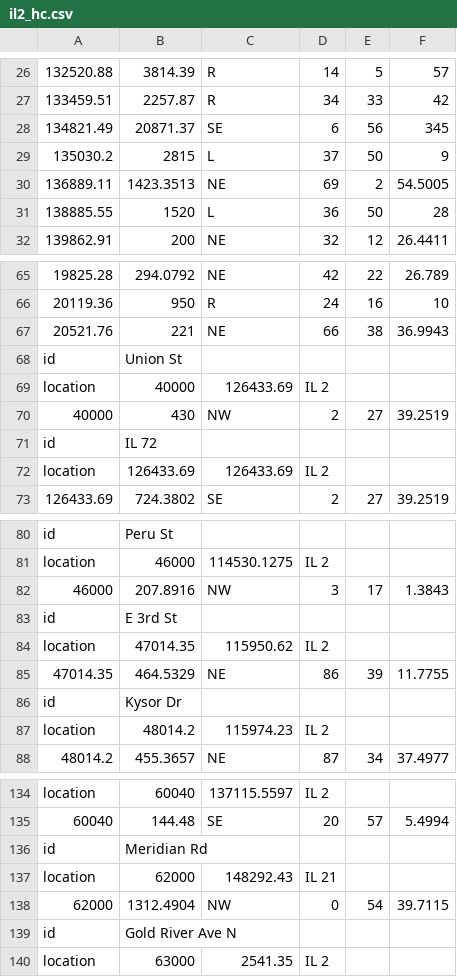
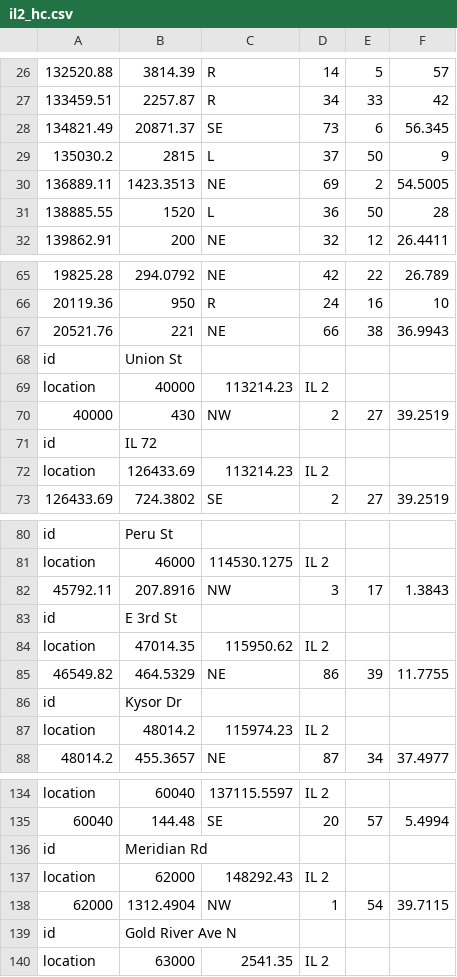
Before and after one commit to joelgraff/freecad-transportation-wb, a CSV file: transportationwb/corridor/alignment/data/il2_hc.csv, drawn as a sheet; only a part is shown, gaps mark what is left out; the diff names each change by its address in the sheet, - before the commit and + after, or states it on an @@ line.

```diff
--- a/transportationwb/corridor/alignment/data/il2_hc.csv
+++ b/transportationwb/corridor/alignment/data/il2_hc.csv
-D28: 6
+D28: 73
-E28: 56
+E28: 6
-F28: 345
+F28: 56.345
-C69: 126433.69
+C69: 113214.23
-C72: 126433.69
+C72: 113214.23
-A82: 46000
+A82: 45792.11
-A85: 47014.35
+A85: 46549.82
-D137: IL 21
+D137: IL 2
-D138: 0
+D138: 1
```
Also changed, not shown: 3 other files.
